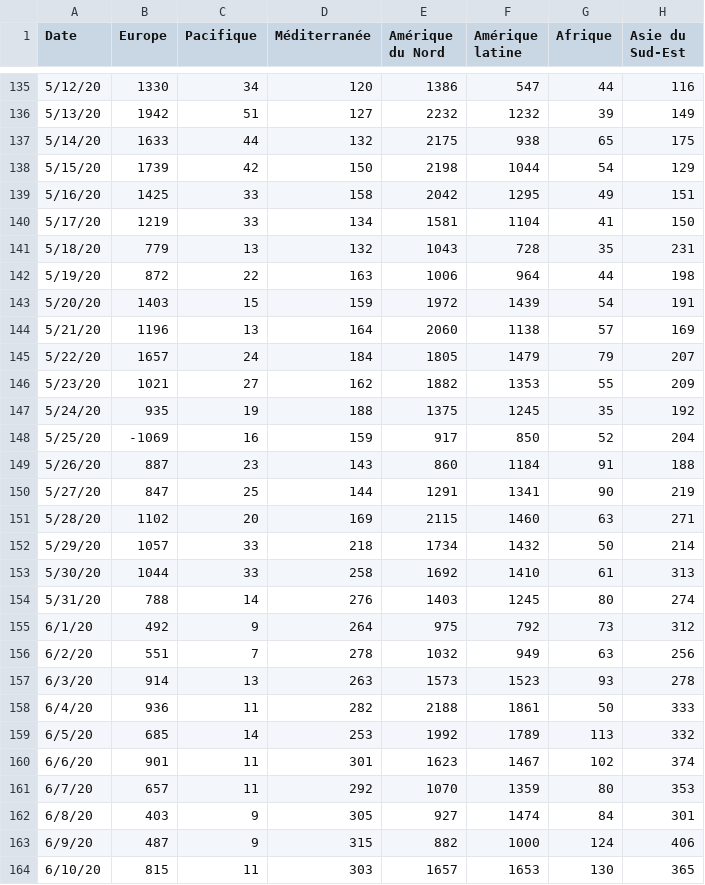
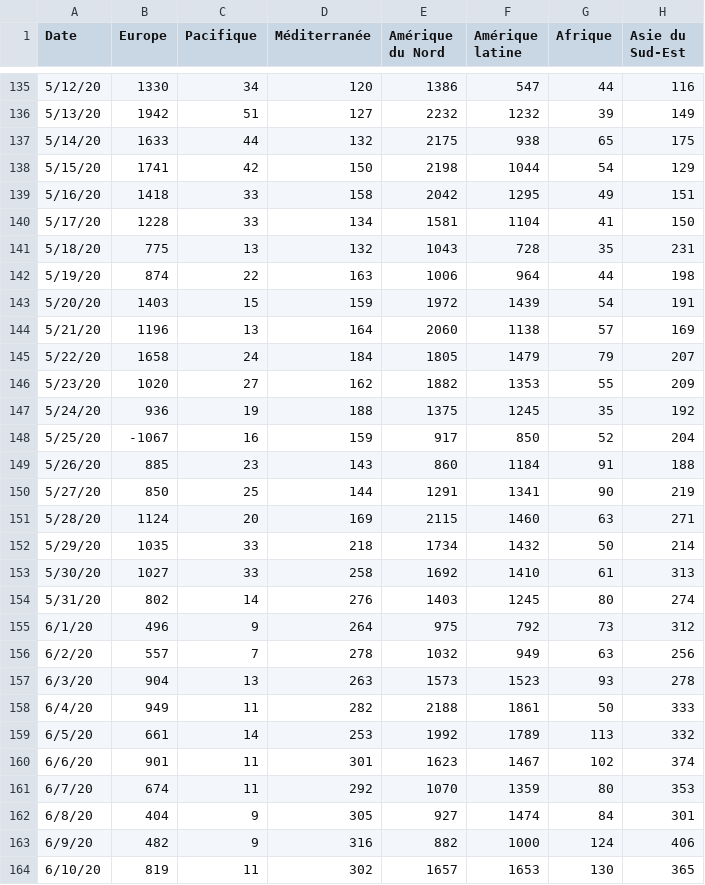
Before and after one commit to AVergely/Covid_19, a CSV file: streamGraphDeces.csv, drawn as a sheet; only a part is shown, gaps mark what is left out; the diff covers the shown part only.

```diff
--- a/streamGraphDeces.csv
+++ b/streamGraphDeces.csv
@@ -137,28 +137,28 @@ Date;Europe;Pacifique;Méditerranée;Amérique du Nord;Amérique latine;Afrique;
 5/14/20;1633;44;132;2175;938;65;175
-5/15/20;1739;42;150;2198;1044;54;129
-5/16/20;1425;33;158;2042;1295;49;151
-5/17/20;1219;33;134;1581;1104;41;150
-5/18/20;779;13;132;1043;728;35;231
-5/19/20;872;22;163;1006;964;44;198
+5/15/20;1741;42;150;2198;1044;54;129
+5/16/20;1418;33;158;2042;1295;49;151
+5/17/20;1228;33;134;1581;1104;41;150
+5/18/20;775;13;132;1043;728;35;231
+5/19/20;874;22;163;1006;964;44;198
 5/20/20;1403;15;159;1972;1439;54;191
 5/21/20;1196;13;164;2060;1138;57;169
-5/22/20;1657;24;184;1805;1479;79;207
-5/23/20;1021;27;162;1882;1353;55;209
-5/24/20;935;19;188;1375;1245;35;192
-5/25/20;-1069;16;159;917;850;52;204
-5/26/20;887;23;143;860;1184;91;188
-5/27/20;847;25;144;1291;1341;90;219
-5/28/20;1102;20;169;2115;1460;63;271
-5/29/20;1057;33;218;1734;1432;50;214
-5/30/20;1044;33;258;1692;1410;61;313
-5/31/20;788;14;276;1403;1245;80;274
-6/1/20;492;9;264;975;792;73;312
-6/2/20;551;7;278;1032;949;63;256
-6/3/20;914;13;263;1573;1523;93;278
-6/4/20;936;11;282;2188;1861;50;333
-6/5/20;685;14;253;1992;1789;113;332
+5/22/20;1658;24;184;1805;1479;79;207
+5/23/20;1020;27;162;1882;1353;55;209
+5/24/20;936;19;188;1375;1245;35;192
+5/25/20;-1067;16;159;917;850;52;204
+5/26/20;885;23;143;860;1184;91;188
+5/27/20;850;25;144;1291;1341;90;219
+5/28/20;1124;20;169;2115;1460;63;271
+5/29/20;1035;33;218;1734;1432;50;214
+5/30/20;1027;33;258;1692;1410;61;313
+5/31/20;802;14;276;1403;1245;80;274
+6/1/20;496;9;264;975;792;73;312
+6/2/20;557;7;278;1032;949;63;256
+6/3/20;904;13;263;1573;1523;93;278
+6/4/20;949;11;282;2188;1861;50;333
+6/5/20;661;14;253;1992;1789;113;332
 6/6/20;901;11;301;1623;1467;102;374
-6/7/20;657;11;292;1070;1359;80;353
-6/8/20;403;9;305;927;1474;84;301
-6/9/20;487;9;315;882;1000;124;406
-6/10/20;815;11;303;1657;1653;130;365
+6/7/20;674;11;292;1070;1359;80;353
+6/8/20;404;9;305;927;1474;84;301
+6/9/20;482;9;316;882;1000;124;406
+6/10/20;819;11;302;1657;1653;130;365
```
Also changed, not shown: 2 added rows and 94 edited cells elsewhere in this file, Covid19_Carte_Cas.csv, Covid19_Carte_Cas_Transpose.csv, 3 other files.
